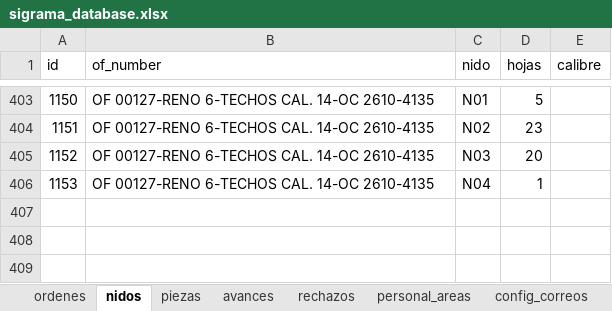
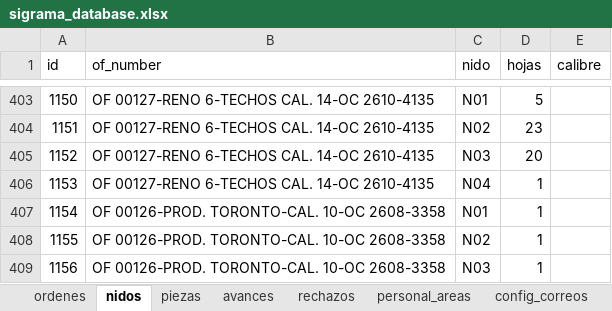
Before and after one commit to jesusalbertomoraleslopez-byte/control-corte-doblez, an Excel workbook: sigrama_database.xlsx, sheet nidos, drawn as a sheet; only a part is shown, gaps mark what is left out; values as stored, in another font and other column widths than the file's, no borders; the diff names each change by its address in the sheet, - before the commit and + after, or states it on an @@ line.

```diff
--- a/sigrama_database.xlsx (sheet nidos)
+++ b/sigrama_database.xlsx (sheet nidos)
+row 407: 1154 | OF 00126-PROD. TORONTO-CAL. 10-OC 2608-3358 | N01 | 1
+row 408: 1155 | OF 00126-PROD. TORONTO-CAL. 10-OC 2608-3358 | N02 | 1
+row 409: 1156 | OF 00126-PROD. TORONTO-CAL. 10-OC 2608-3358 | N03 | 1
```
Also changed, not shown: sheet piezas, sheet ordenes, sheet bitacora_auditoria.
